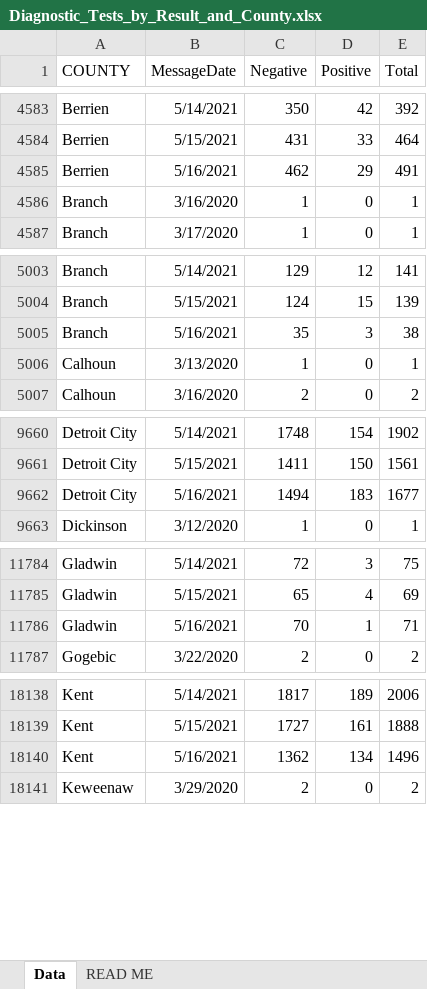
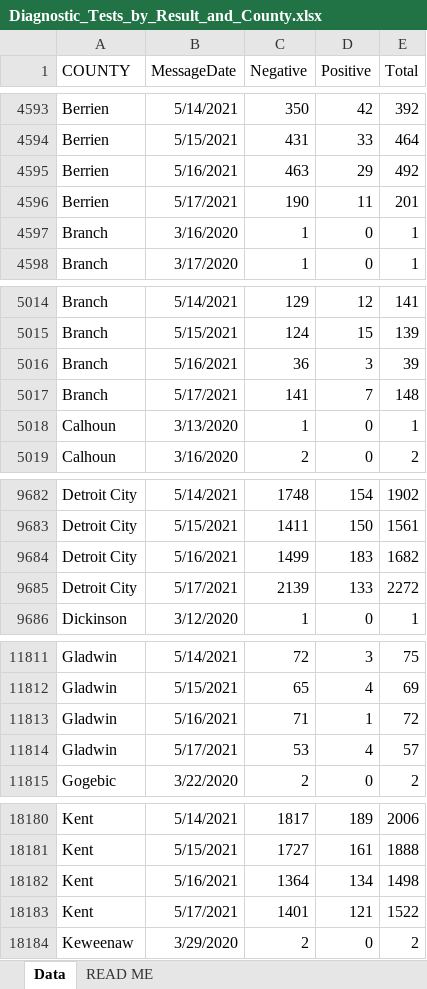
Before and after one commit to damaneice/covid-19, an Excel workbook: src/data/Diagnostic_Tests_by_Result_and_County.xlsx, sheet Data, drawn as a sheet; only a part is shown, gaps mark what is left out; values as stored, in another font and other column widths than the file's, no borders; addresses are those after the commit; the diff covers the shown part only; the diff names each change by its address in the sheet, - before the commit and + after, or states it on an @@ line.

Commit message:
Update Covid case data 202105190802

```diff
--- a/src/data/Diagnostic_Tests_by_Result_and_County.xlsx (sheet Data)
+++ b/src/data/Diagnostic_Tests_by_Result_and_County.xlsx (sheet Data)
-C4595 (Negative): 462
+C4595 (Negative): 463
-E4595 (Total): 491
+E4595 (Total): 492
+row 4596: Berrien | 5/17/2021 | 190 | 11 | 201
-C5016 (Negative): 35
+C5016 (Negative): 36
-E5016 (Total): 38
+E5016 (Total): 39
+row 5017: Branch | 5/17/2021 | 141 | 7 | 148
-C9684 (Negative): 1494
+C9684 (Negative): 1499
-E9684 (Total): 1677
+E9684 (Total): 1682
+row 9685: Detroit City | 5/17/2021 | 2139 | 133 | 2272
-C11813 (Negative): 70
+C11813 (Negative): 71
-E11813 (Total): 71
+E11813 (Total): 72
+row 11814: Gladwin | 5/17/2021 | 53 | 4 | 57
-C18182 (Negative): 1362
+C18182 (Negative): 1364
-E18182 (Total): 1496
+E18182 (Total): 1498
+row 18183: Kent | 5/17/2021 | 1401 | 121 | 1522
```
Also changed, not shown: 81 added rows and 8 edited cells elsewhere in this sheet.
